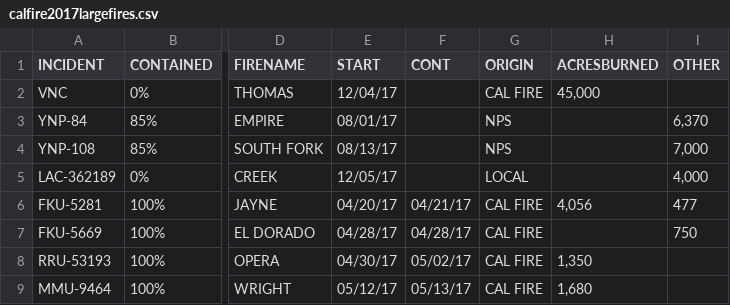
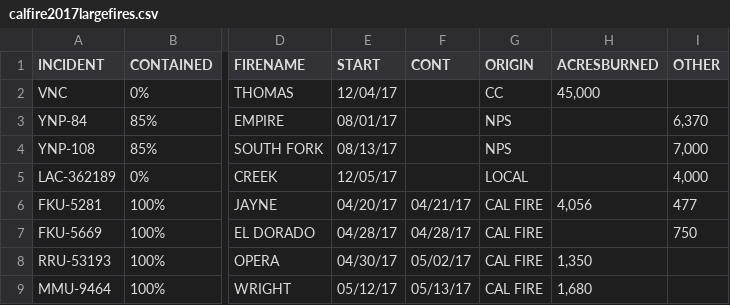
Before and after one commit to jhubley/calfireCSVs, a CSV file: csv/calfire2017largefires.csv, drawn as a sheet; only a part is shown, gaps mark what is left out; the diff names each change by its address in the sheet, - before the commit and + after, or states it on an @@ line.

```diff
--- a/csv/calfire2017largefires.csv
+++ b/csv/calfire2017largefires.csv
-G2 (ORIGIN): CAL FIRE
+G2 (ORIGIN): CC
```
Also changed, not shown: 39 other files.
